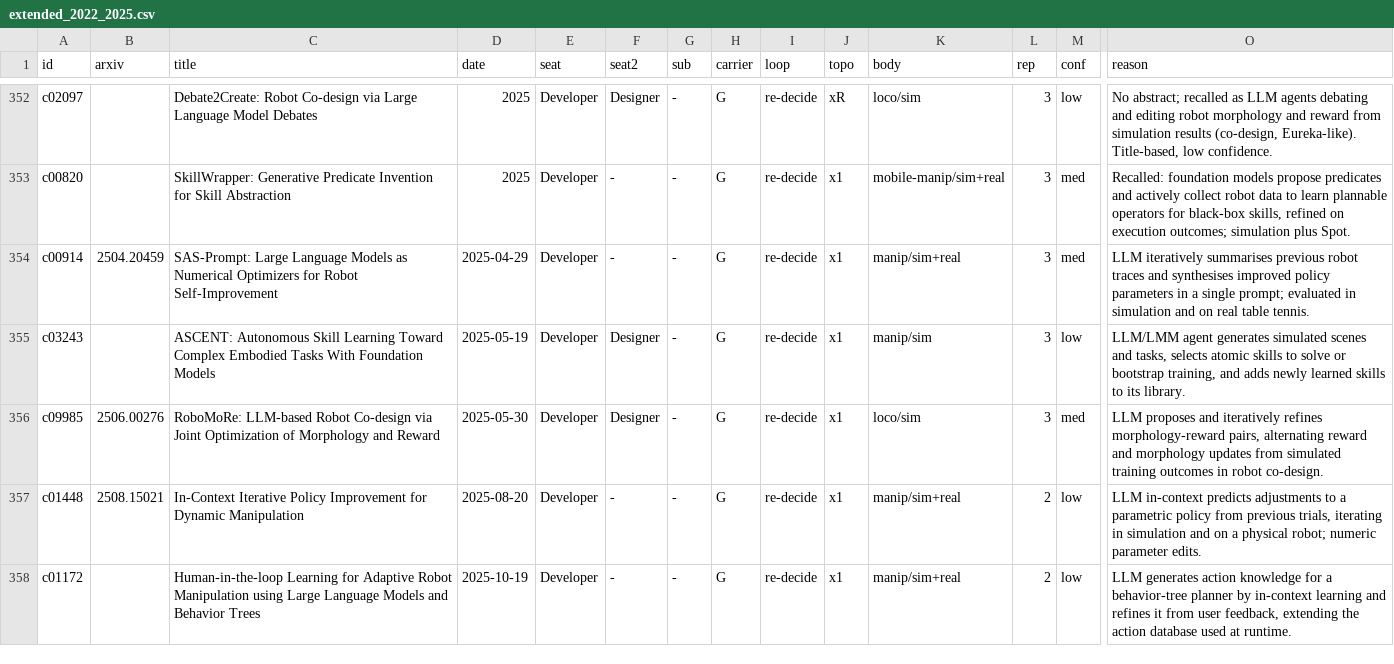
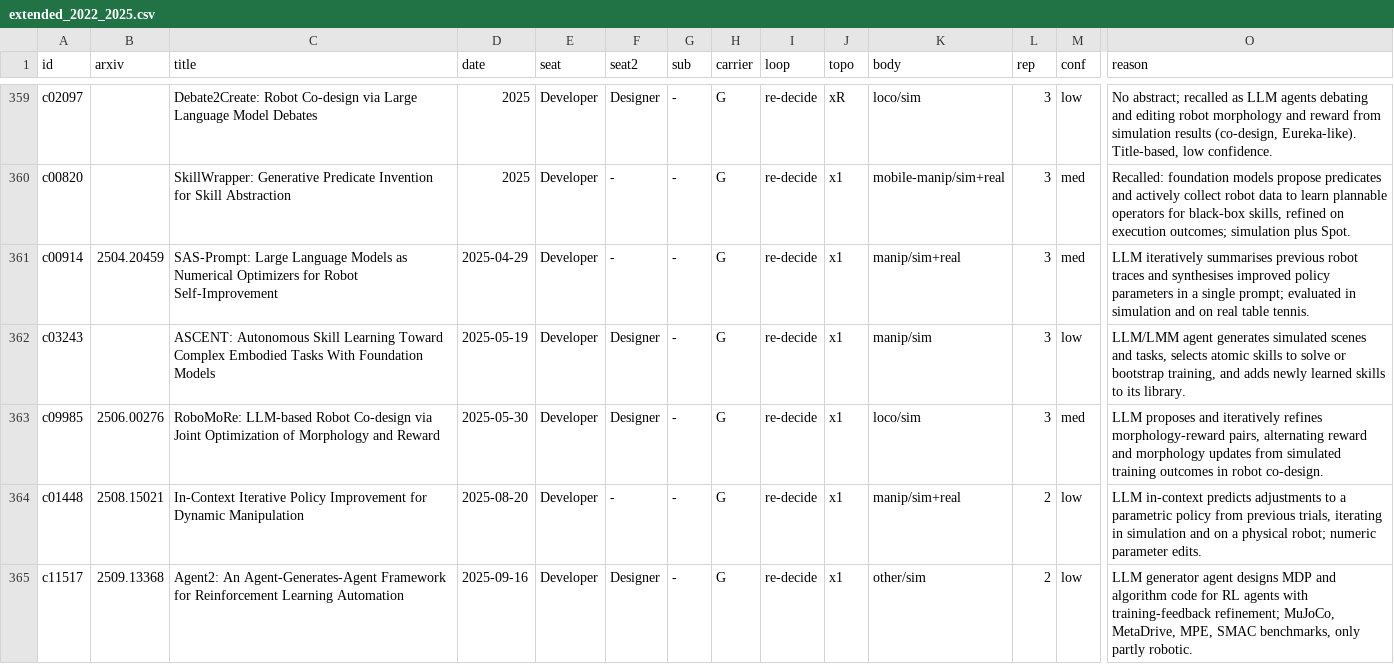
Before and after one commit to Chang-AIML/Awesome-Agentic-Embodiment, a CSV file: data/core/extended_2022_2025.csv, drawn as a sheet; only a part is shown, gaps mark what is left out; the shorter side is filled out with more unchanged rows; rows hold the shown columns only; the diff covers the shown part only; the diff names each change by its address in the sheet, - before the commit and + after, or states it on an @@ line.

```diff
--- a/data/core/extended_2022_2025.csv
+++ b/data/core/extended_2022_2025.csv
+row 365: c11517 | 2509.13368 | Agent2: An Agent-Generates-Agent Framework for Reinforcement Learning Automation | 2025-09-16 | Developer | Designer | - | G | re-decide | x1 | other/sim | 2 | low | LLM generator agent designs MDP and algorithm code for RL agents with training-feedback refinement; MuJoCo, MetaDrive, MPE, SMAC benchmarks, only partly robotic.
```
Also changed, not shown: 8 added rows elsewhere in this file, data/core/extended_2026.csv, 2 other files.
